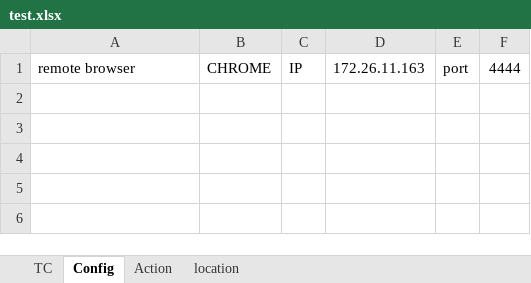
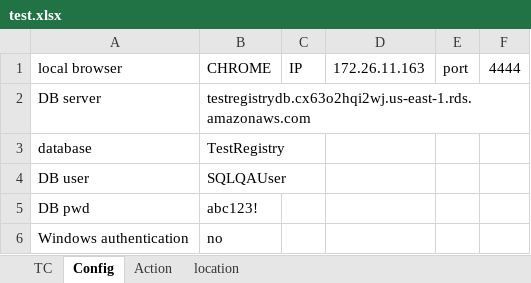
Before and after one commit to superwx1985/PyTest01, an Excel workbook: TC/test.xlsx, sheet Config, drawn as a sheet; values as stored, in another font and other column widths than the file's, no borders; the diff names each change by its address in the sheet, - before the commit and + after, or states it on an @@ line.

```diff
--- a/TC/test.xlsx (sheet Config)
+++ b/TC/test.xlsx (sheet Config)
-A1: remote browser
+A1: local browser
+row 2: DB server | testregistrydb.cx63o2hqi2wj.us-east-1.rds.amazonaws.com
+row 3: database | TestRegistry
+row 4: DB user | SQLQAUser
+row 5: DB pwd | abc123!
+row 6: Windows authentication | no
```
Also changed, not shown: sheet Action, sheet TC, TC/test2.xlsx, 6 other files.
